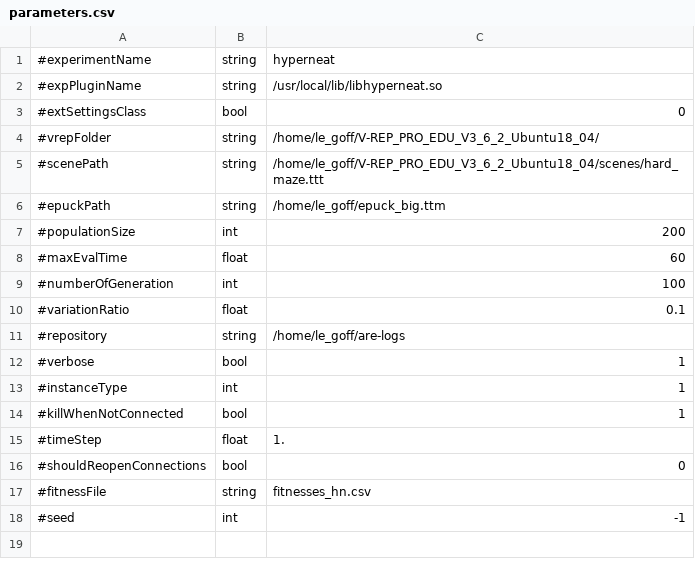
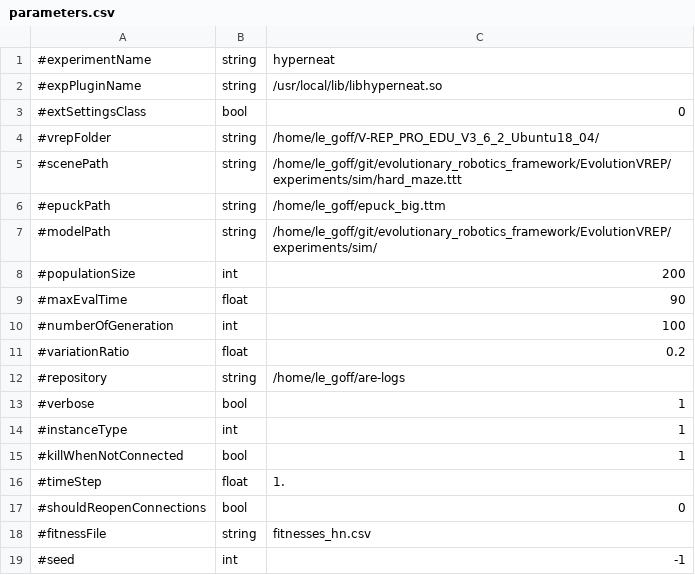
Before and after one commit to AutonomousRoboticEvolution/AREFramework, a CSV file: EvolutionVREP/experiments/hyperneat/parameters.csv, drawn as a sheet.

Commit message:
introduce variation in the maze experiment

```diff
--- a/EvolutionVREP/experiments/hyperneat/parameters.csv
+++ b/EvolutionVREP/experiments/hyperneat/parameters.csv
@@ -4,8 +4,9 @@
 #vrepFolder,string,/home/le_goff/V-REP_PRO_EDU_V3_6_2_Ubuntu18_04/
-#scenePath,string,/home/le_goff/V-REP_PRO_EDU_V3_6_2_Ubuntu18_04/scenes/hard_maze.ttt
+#scenePath,string,/home/le_goff/git/evolutionary_robotics_framework/EvolutionVREP/experiments/sim/hard_maze.ttt
 #epuckPath,string,/home/le_goff/epuck_big.ttm
+#modelPath,string,/home/le_goff/git/evolutionary_robotics_framework/EvolutionVREP/experiments/sim/
 #populationSize,int,200
-#maxEvalTime,float,60
+#maxEvalTime,float,90
 #numberOfGeneration,int,100
-#variationRatio,float,0.1
+#variationRatio,float,0.2
 #repository,string,/home/le_goff/are-logs
```
Also changed, not shown: 4 other files.
